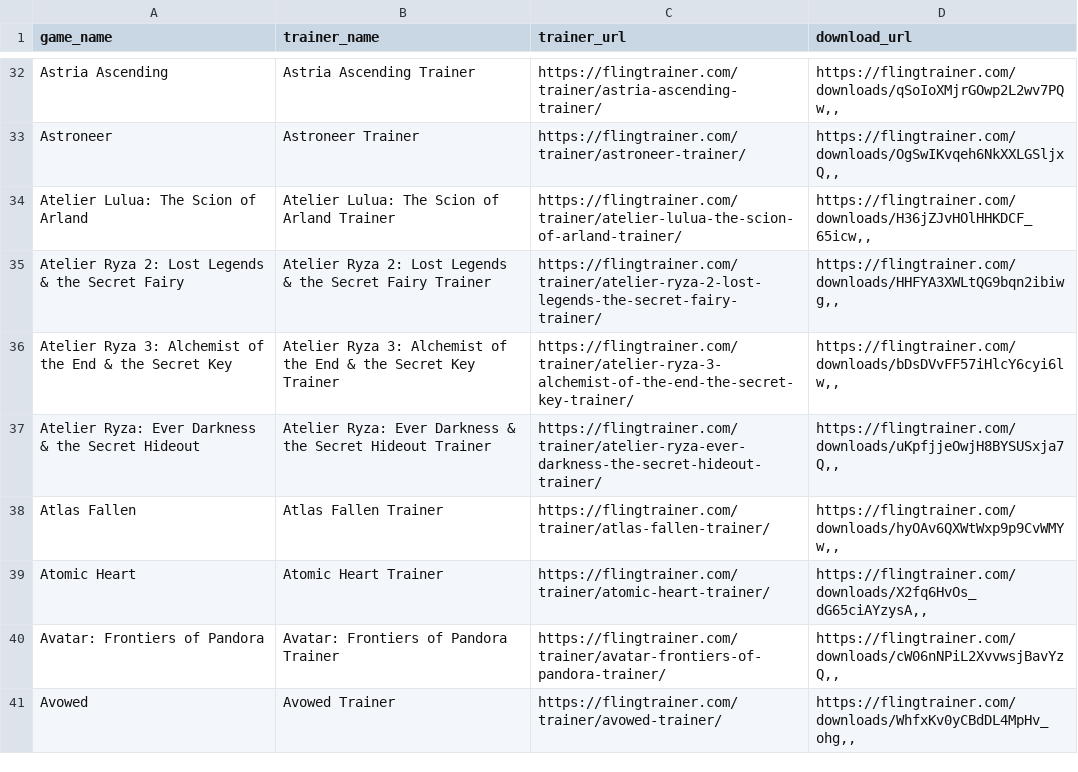
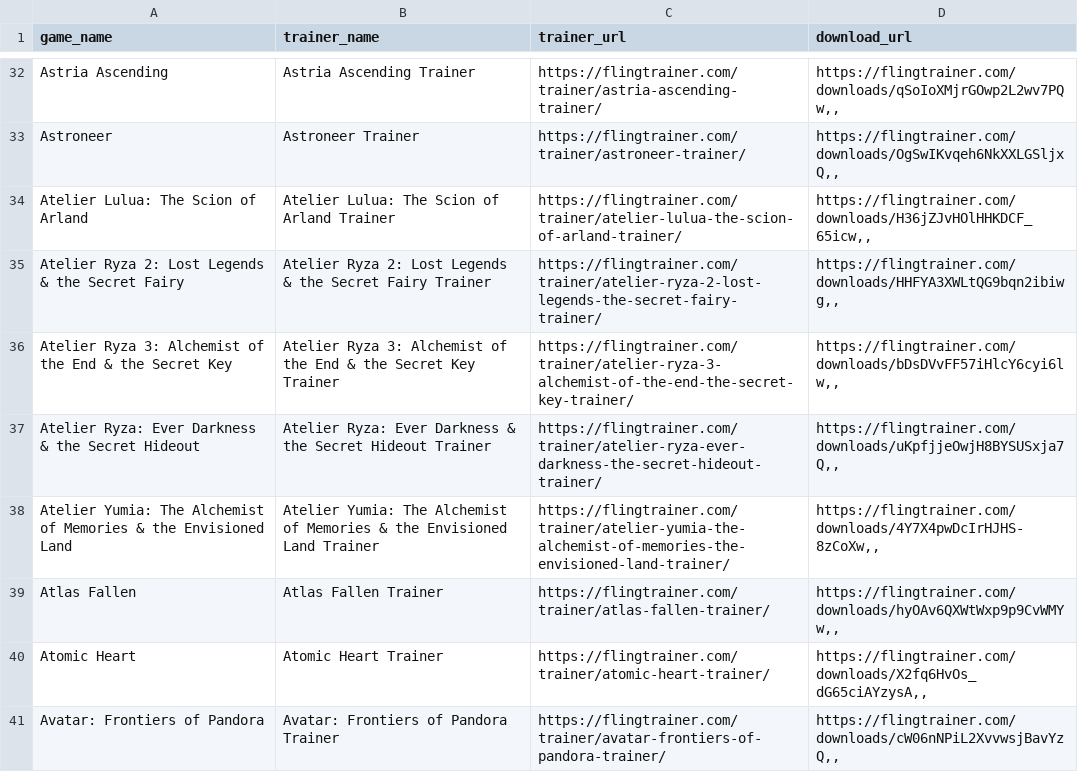
Before and after one commit to Karasukaigan/game-trainer-manager, a CSV file: app/resources/trainers_list.csv, drawn as a sheet; only a part is shown, gaps mark what is left out; the shorter side is filled out with more unchanged rows; the diff names each change by its address in the sheet, - before the commit and + after, or states it on an @@ line.

Commit message:
Update trainers_list.csv

```diff
--- a/app/resources/trainers_list.csv
+++ b/app/resources/trainers_list.csv
+row 38: Atelier Yumia: The Alchemist of Memories & the Envisioned Land | Atelier Yumia: The Alchemist of Memories & the Envisioned Land Trainer | https://flingtrainer.com/trainer/atelier-yumia-the-alchemist-of-memories-the-envisioned-land-trainer/ | https://flingtrainer.com/downloads/4Y7X4pwDcIrHJHS-8zCoXw,,
```
